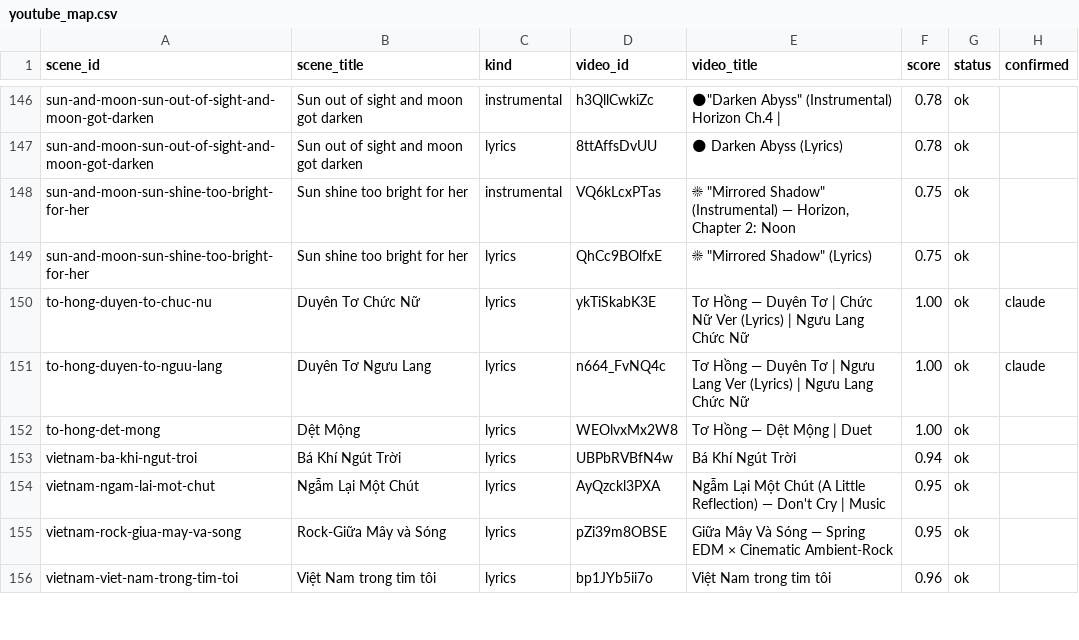
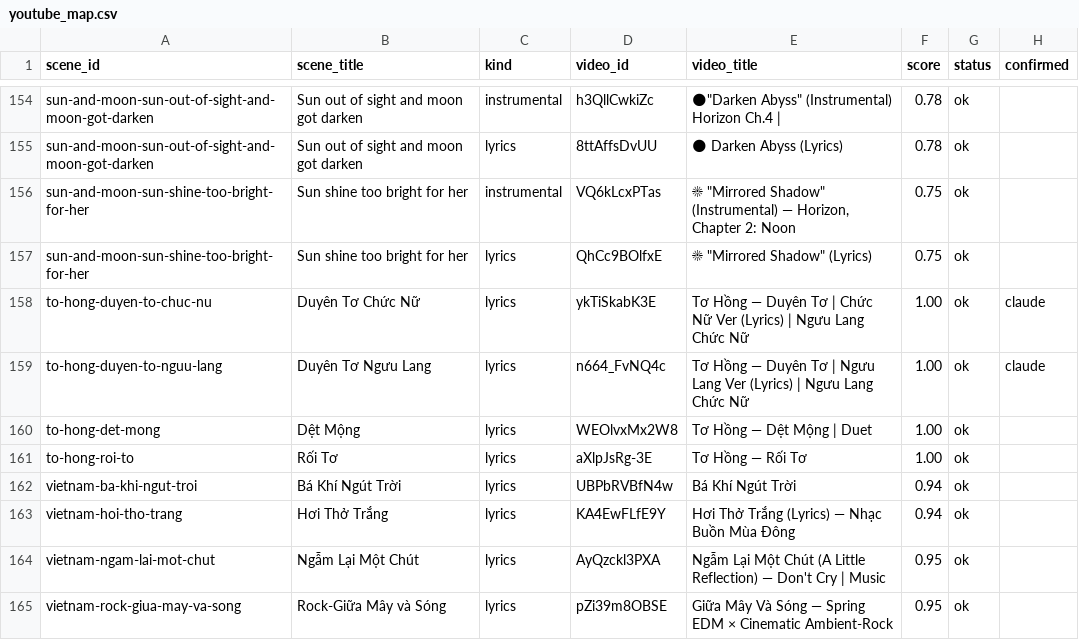
Before and after one commit to huy751574/BearDen, a CSV file: tools/youtube_map.csv, drawn as a sheet; only a part is shown, gaps mark what is left out; the shorter side is filled out with more unchanged rows; the diff covers the shown part only.

```diff
--- a/tools/youtube_map.csv
+++ b/tools/youtube_map.csv
@@ -152,3 +160,5 @@ to-hong-duyen-to-nguu-lang,Duyên Tơ Ngưu Lang,lyrics,n664_FvNQ4c,Tơ Hồng
 to-hong-det-mong,Dệt Mộng,lyrics,WEOlvxMx2W8,Tơ Hồng — Dệt Mộng | Duet,1.00,ok,
+to-hong-roi-to,Rối Tơ,lyrics,aXlpJsRg-3E,Tơ Hồng —  Rối Tơ,1.00,ok,
 vietnam-ba-khi-ngut-troi,Bá Khí Ngút Trời,lyrics,UBPbRVBfN4w,Bá Khí Ngút Trời,0.94,ok,
+vietnam-hoi-tho-trang,Hơi Thở Trắng,lyrics,KA4EwFLfE9Y,Hơi Thở Trắng (Lyrics) — Nhạc Buồn Mùa Đông,0.94,ok,
 vietnam-ngam-lai-mot-chut,Ngẫm Lại Một Chút,lyrics,AyQzckl3PXA,Ngẫm Lại Một Chút (A Little Reflection) — Don't Cry | Music,0.95,ok,
```
Also changed, not shown: 9 added rows and 2 edited cells elsewhere in this file, 18 other files.
